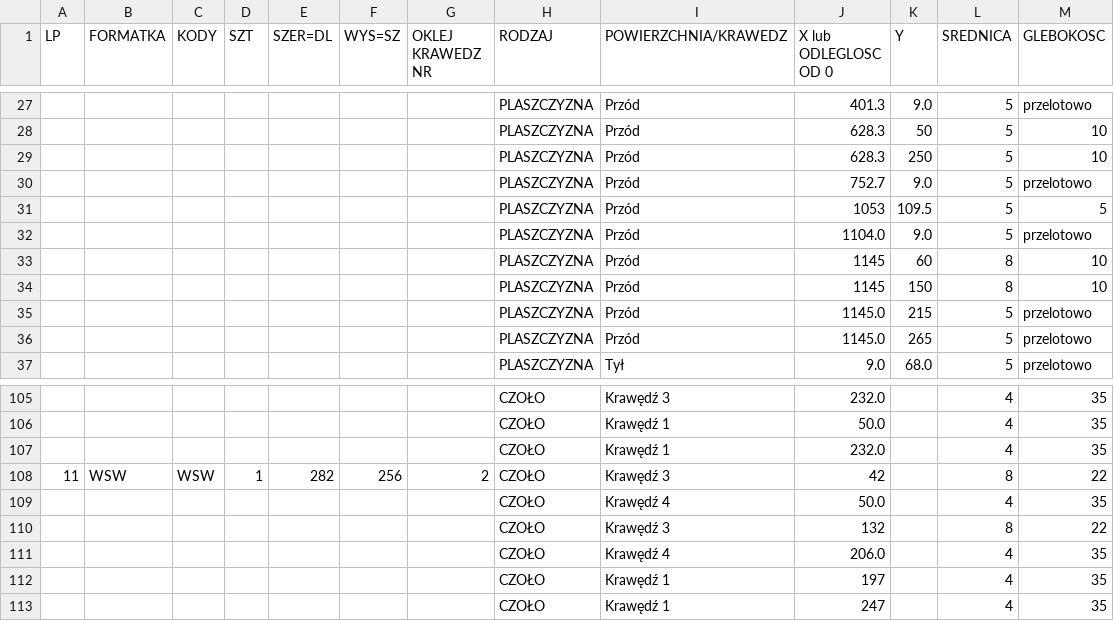
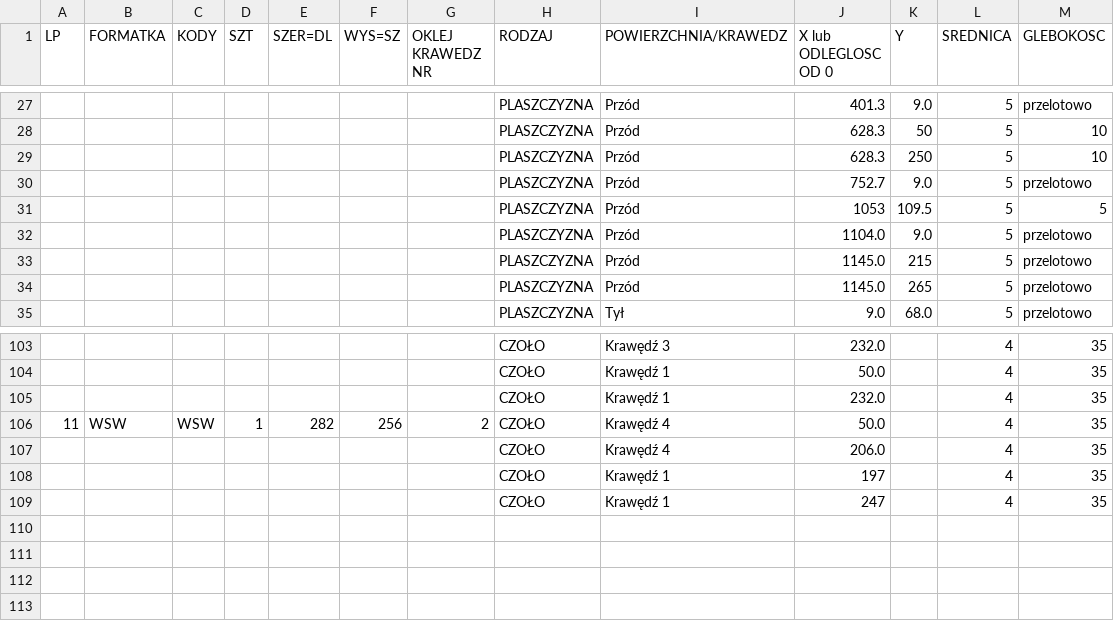
Before and after one commit to toboche/home-furniture, a CSV file: kuchnia/wyniki/kalkulator_nawierty.csv, drawn as a sheet; only a part is shown, gaps mark what is left out.

```diff
--- a/kuchnia/wyniki/kalkulator_nawierty.csv
+++ b/kuchnia/wyniki/kalkulator_nawierty.csv
@@ -32,4 +32,2 @@
 ;;;;;;;PLASZCZYZNA;Przód;1104.0;9.0;5;przelotowo
-;;;;;;;PLASZCZYZNA;Przód;1145;60;8;10
-;;;;;;;PLASZCZYZNA;Przód;1145;150;8;10
 ;;;;;;;PLASZCZYZNA;Przód;1145.0;215;5;przelotowo
@@ -107,5 +105,3 @@
 ;;;;;;;CZOŁO;Krawędź 1;232.0;;4;35
-11;WSW;WSW;1;282;256;2;CZOŁO;Krawędź 3;42;;8;22
-;;;;;;;CZOŁO;Krawędź 4;50.0;;4;35
-;;;;;;;CZOŁO;Krawędź 3;132;;8;22
+11;WSW;WSW;1;282;256;2;CZOŁO;Krawędź 4;50.0;;4;35
 ;;;;;;;CZOŁO;Krawędź 4;206.0;;4;35
```
Also changed, not shown: kuchnia/wyniki/formatki.csv, 12 other files.
